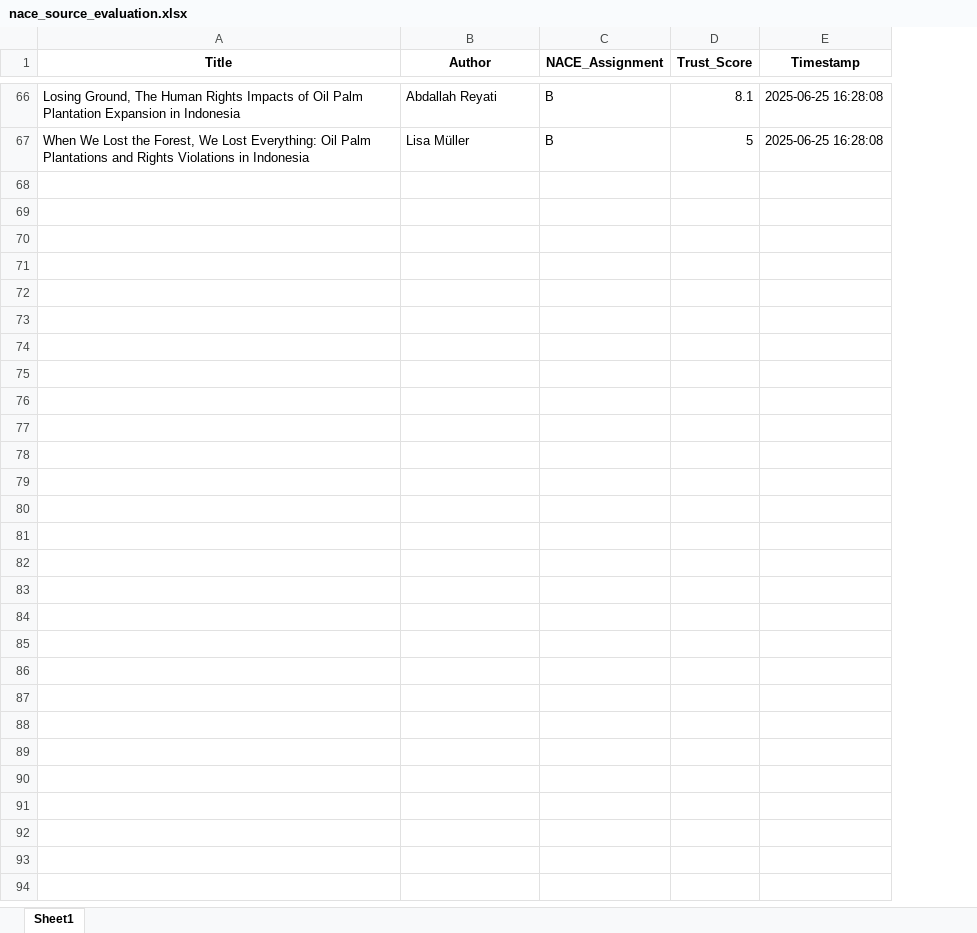
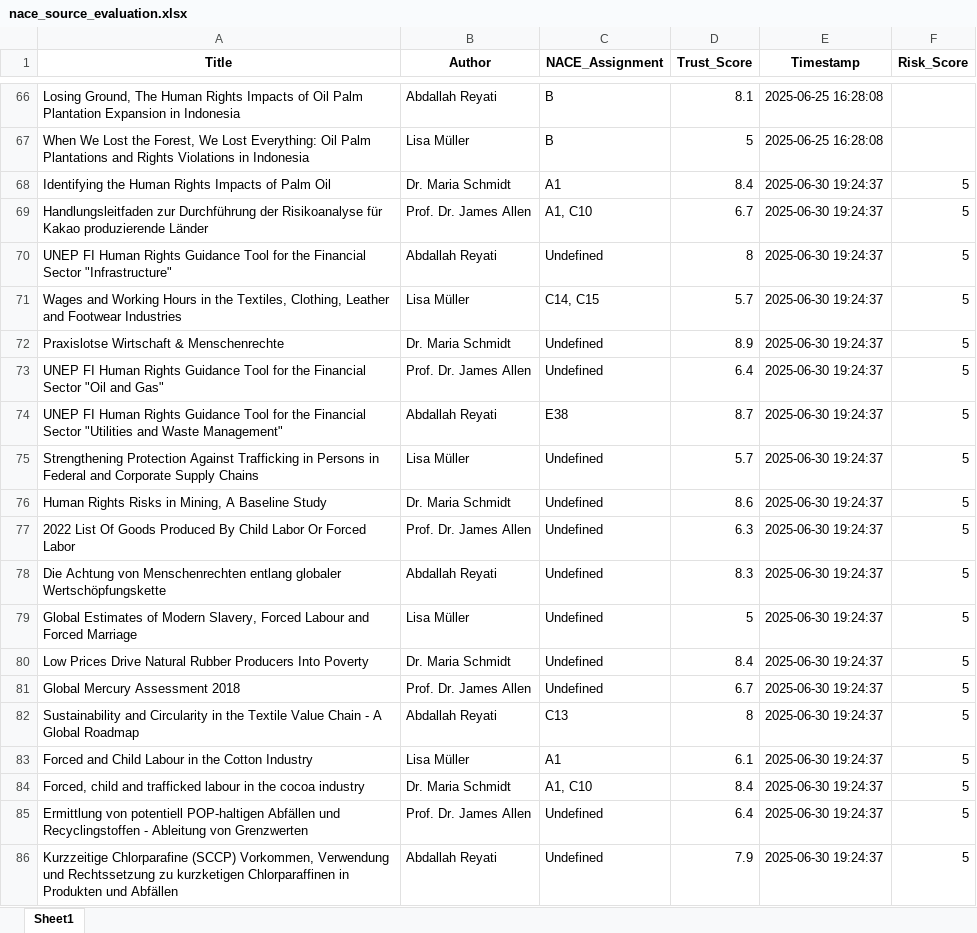
Before and after one commit to LNBR7/digitale-transformation, an Excel workbook: nace_source_evaluation.xlsx, sheet Sheet1, drawn as a sheet; only a part is shown, gaps mark what is left out; values as stored, in another font and other column widths than the file's, no borders; the diff covers the shown part only; the diff names each change by its address in the sheet, - before the commit and + after, or states it on an @@ line.

Commit message:
Fix: Risk-Scoring Fehler behoben

```diff
--- a/nace_source_evaluation.xlsx (sheet Sheet1)
+++ b/nace_source_evaluation.xlsx (sheet Sheet1)
+column F (Risk_Score), empty
+row 68: Identifying the Human Rights Impacts of Palm Oil | Dr. Maria Schmidt | A1 | 8.4 | 2025-06-30 19:24:37 | 5
+row 69: Handlungsleitfaden zur Durchführung der Risikoanalyse für Kakao produzierende Länder | Prof. Dr. James Allen | A1, C10 | 6.7 | 2025-06-30 19:24:37 | 5
+row 70: UNEP FI Human Rights Guidance Tool for the Financial Sector "Infrastructure" | Abdallah Reyati | Undefined | 8 | 2025-06-30 19:24:37 | 5
+row 71: Wages and Working Hours in the Textiles, Clothing, Leather and Footwear Industries | Lisa Müller | C14, C15 | 5.7 | 2025-06-30 19:24:37 | 5
+row 72: Praxislotse Wirtschaft & Menschenrechte | Dr. Maria Schmidt | Undefined | 8.9 | 2025-06-30 19:24:37 | 5
+row 73: UNEP FI Human Rights Guidance Tool for the Financial Sector "Oil and Gas" | Prof. Dr. James Allen | Undefined | 6.4 | 2025-06-30 19:24:37 | 5
+row 74: UNEP FI Human Rights Guidance Tool for the Financial Sector "Utilities and Waste Management" | Abdallah Reyati | E38 | 8.7 | 2025-06-30 19:24:37 | 5
+row 75: Strengthening Protection Against Trafficking in Persons in Federal and Corporate Supply Chains | Lisa Müller | Undefined | 5.7 | 2025-06-30 19:24:37 | 5
+row 76: Human Rights Risks in Mining, A Baseline Study | Dr. Maria Schmidt | Undefined | 8.6 | 2025-06-30 19:24:37 | 5
+row 77: 2022 List Of Goods Produced By Child Labor Or Forced Labor | Prof. Dr. James Allen | Undefined | 6.3 | 2025-06-30 19:24:37 | 5
+row 78: Die Achtung von Menschenrechten entlang globaler Wertschöpfungskette | Abdallah Reyati | Undefined | 8.3 | 2025-06-30 19:24:37 | 5
+row 79: Global Estimates of Modern Slavery, Forced Labour and Forced Marriage | Lisa Müller | Undefined | 5 | 2025-06-30 19:24:37 | 5
+row 80: Low Prices Drive Natural Rubber Producers Into Poverty | Dr. Maria Schmidt | Undefined | 8.4 | 2025-06-30 19:24:37 | 5
+row 81: Global Mercury Assessment 2018 | Prof. Dr. James Allen | Undefined | 6.7 | 2025-06-30 19:24:37 | 5
+row 82: Sustainability and Circularity in the Textile Value Chain - A Global Roadmap | Abdallah Reyati | C13 | 8 | 2025-06-30 19:24:37 | 5
+row 83: Forced and Child Labour in the Cotton Industry | Lisa Müller | A1 | 6.1 | 2025-06-30 19:24:37 | 5
+row 84: Forced, child and trafficked labour in the cocoa industry | Dr. Maria Schmidt | A1, C10 | 8.4 | 2025-06-30 19:24:37 | 5
+row 85: Ermittlung von potentiell POP-haltigen Abfällen und Recyclingstoffen - Ableitung von Grenzwerten | Prof. Dr. James Allen | Undefined | 6.4 | 2025-06-30 19:24:37 | 5
+row 86: Kurzzeitige Chlorparafine (SCCP) Vorkommen, Verwendung und Rechtssetzung zu kurzketigen Chlorparaffinen in Produkten und Abfällen | Abdallah Reyati | Undefined | 7.9 | 2025-06-30 19:24:37 | 5
```
Also changed, not shown: 45 added rows elsewhere in this sheet, processed/quellen.xlsx, 1 other file.
